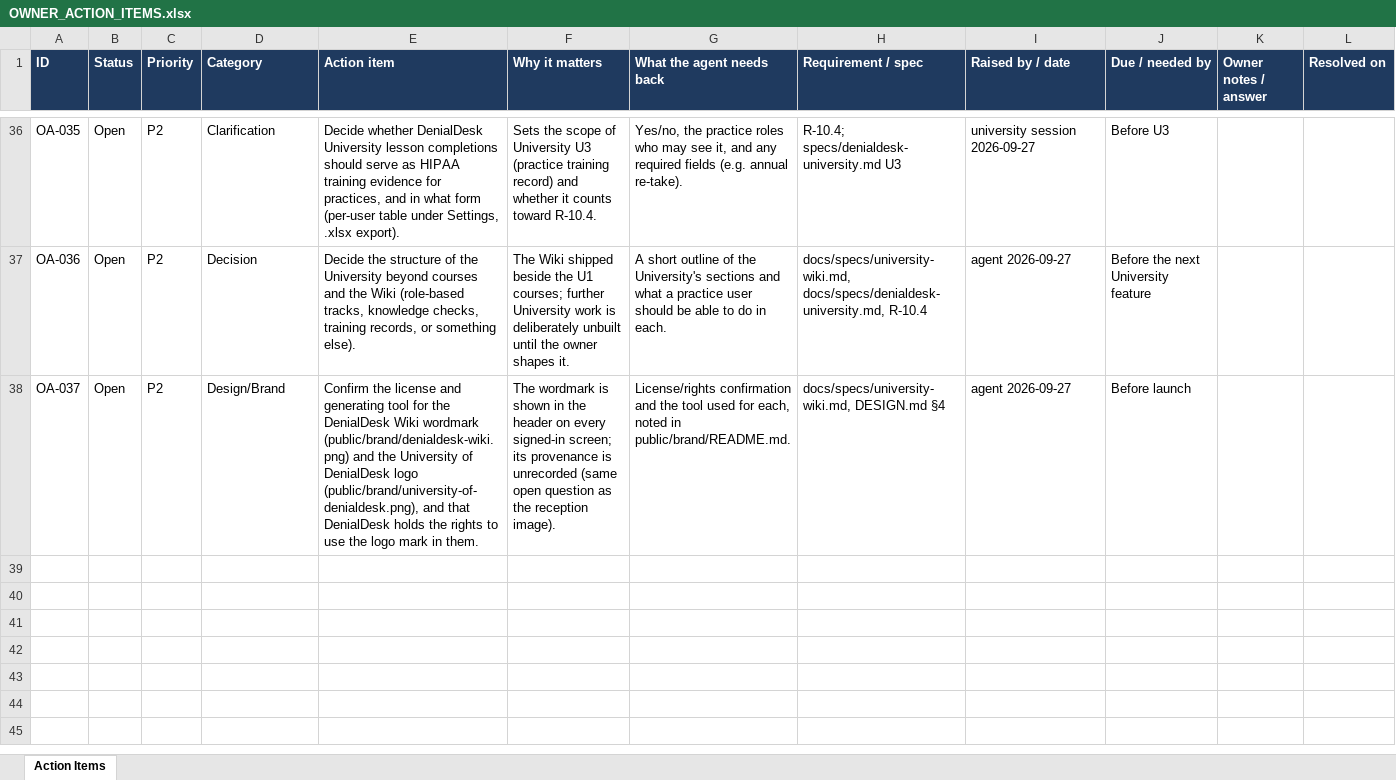
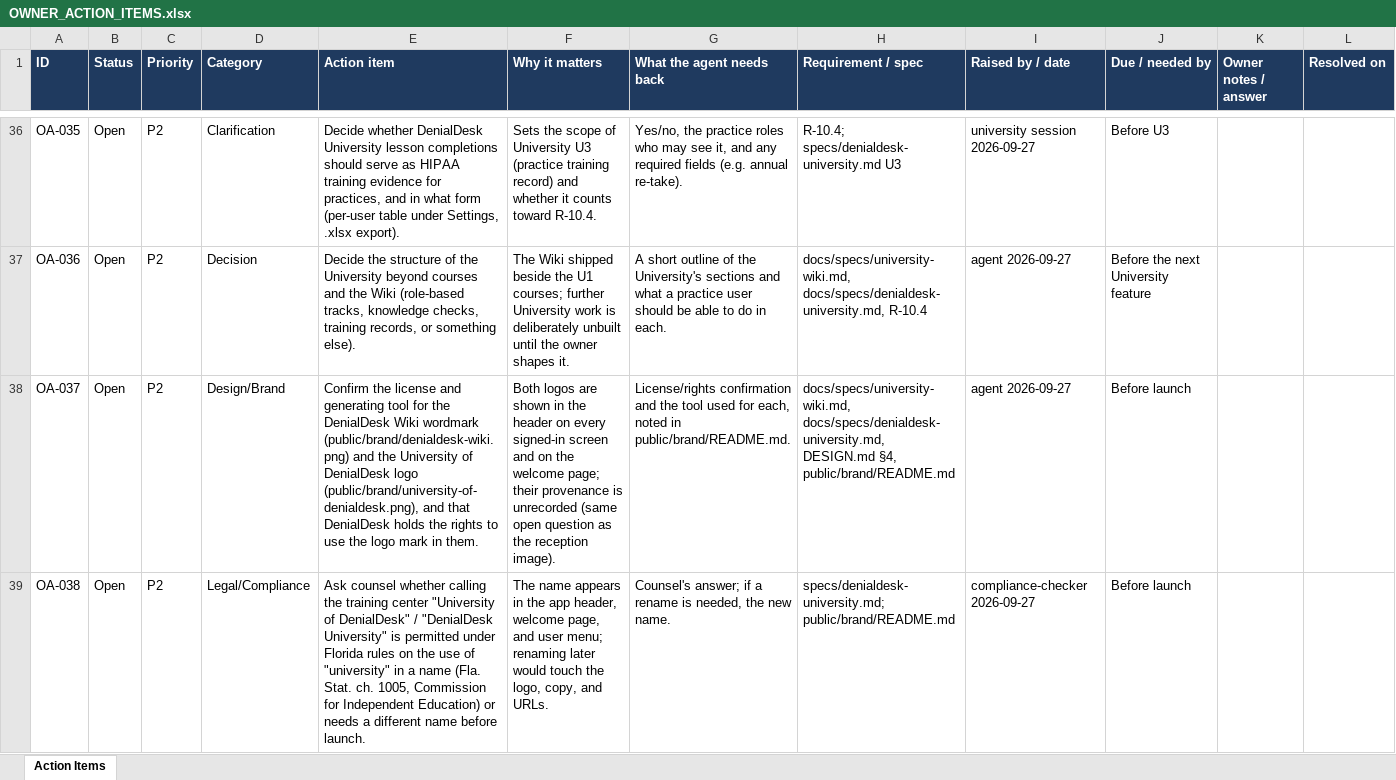
Before and after one commit to jselvalugo/DenialDesk, an Excel workbook: docs/owner/OWNER_ACTION_ITEMS.xlsx, sheet Action Items, drawn as a sheet; only a part is shown, gaps mark what is left out; values as stored, in another font and other column widths than the file's, no borders; the diff names each change by its address in the sheet, - before the commit and + after, or states it on an @@ line.

```diff
--- a/docs/owner/OWNER_ACTION_ITEMS.xlsx (sheet Action Items)
+++ b/docs/owner/OWNER_ACTION_ITEMS.xlsx (sheet Action Items)
-F38 (Why it matters): The wordmark is shown in the header on every signed-in screen; its provenance is…
+F38 (Why it matters): Both logos are shown in the header on every signed-in screen and on the welcome page; their provenance is…
-H38 (Requirement / spec): docs/specs/university-wiki.md, DESIGN.md §4
+H38 (Requirement / spec): docs/specs/university-wiki.md, docs/specs/denialdesk-university.md, DESIGN.md §4, public/brand/README.md
+row 39: OA-038 | Open | P2 | Legal/Compliance | Ask counsel whether calling the training center "University of DenialDesk" / "DenialDesk University" is permitted under Florida rules on the use of "university" in a name (Fla. Stat. ch. 1005, Commission for Independent Education) or needs a different name before launch. | The name appears in the app header, welcome page, and user menu; renaming later would touch the logo, copy, and URLs. | Counsel's answer; if a rename is needed, the new name. | specs/denialdesk-university.md; public/brand/README.md | compliance-checker 2026-09-27 | Before launch
```
Also changed, not shown: 5 other files.
